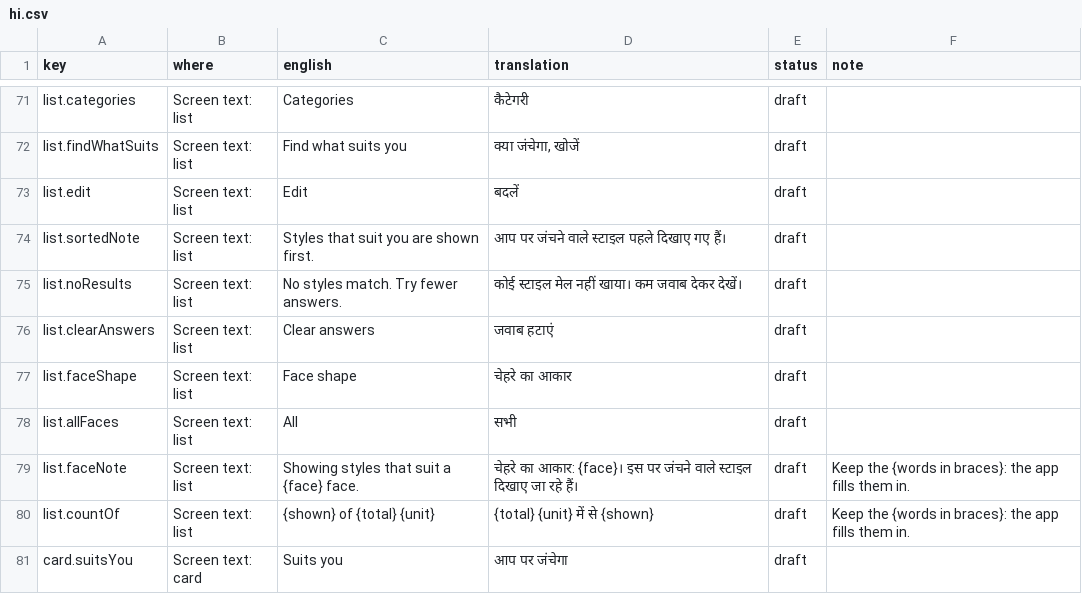
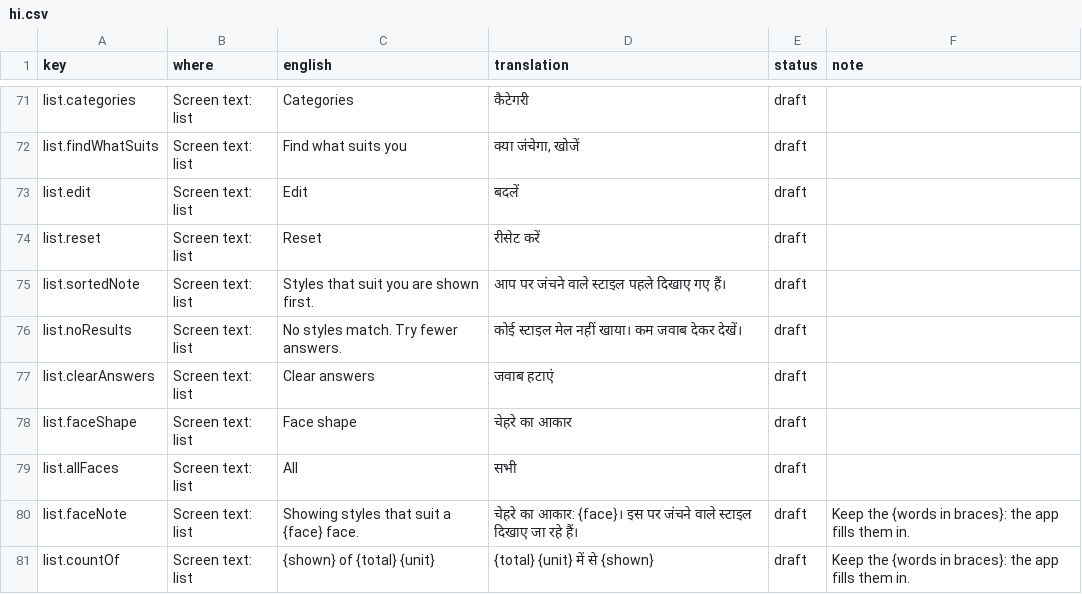
Before and after one commit to meshuman/perfectlooks, a CSV file: translations/hi.csv, drawn as a sheet; only a part is shown, gaps mark what is left out; the shorter side is filled out with more unchanged rows.

```diff
--- a/translations/hi.csv
+++ b/translations/hi.csv
@@ -73,2 +73,3 @@ list.findWhatSuits,Screen text: list,Find what suits you,"क्या जंच
 list.edit,Screen text: list,Edit,बदलें,draft,
+list.reset,Screen text: list,Reset,रीसेट करें,draft,
 list.sortedNote,Screen text: list,Styles that suit you are shown first.,आप पर जंचने वाले स्टाइल पहले दिखाए गए हैं।,draft,
```
Also changed, not shown: translations/ne.csv, 5 other files.
